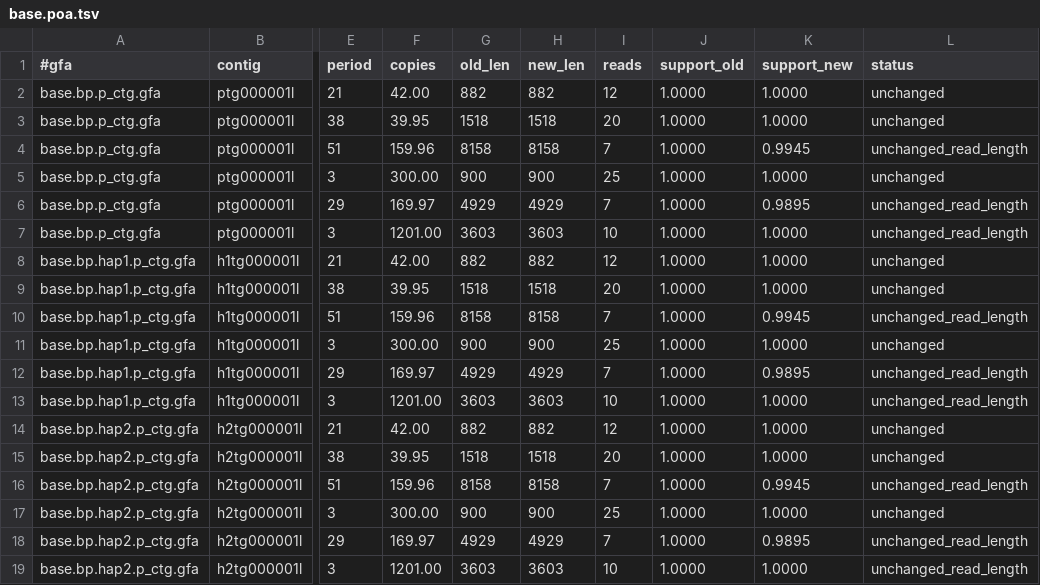
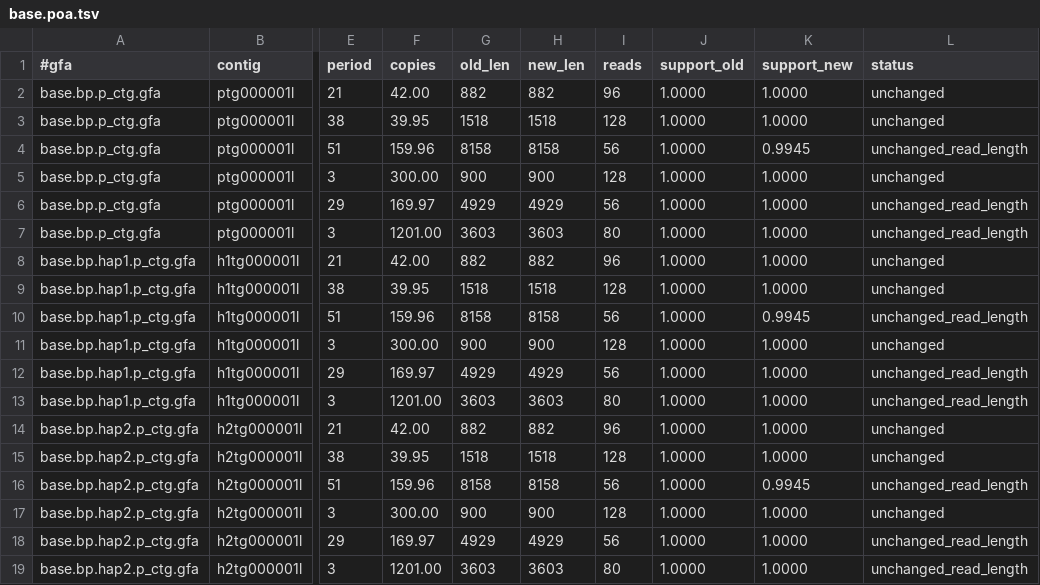
Before and after one commit to jelber2/hifiasm, a TSV file: poa-test/data/ont_vntr_30x/base.poa.tsv, drawn as a sheet; only a part is shown, gaps mark what is left out; the diff names each change by its address in the sheet, - before the commit and + after, or states it on an @@ line.

Commit message:
fixed poa-test/README.md and re-ran poa-test/data/ont_vntr_30x/base.poa.tsv

```diff
--- a/poa-test/data/ont_vntr_30x/base.poa.tsv
+++ b/poa-test/data/ont_vntr_30x/base.poa.tsv
-I2 (reads): 12
+I2 (reads): 96
-I3 (reads): 20
+I3 (reads): 128
-I4 (reads): 7
+I4 (reads): 56
-I5 (reads): 25
+I5 (reads): 128
-I6 (reads): 7
+I6 (reads): 56
-K6 (support_new): 0.9895
+K6 (support_new): 1.0000
-I7 (reads): 10
+I7 (reads): 80
-I8 (reads): 12
+I8 (reads): 96
-I9 (reads): 20
+I9 (reads): 128
-I10 (reads): 7
+I10 (reads): 56
-I11 (reads): 25
+I11 (reads): 128
-I12 (reads): 7
+I12 (reads): 56
-K12 (support_new): 0.9895
+K12 (support_new): 1.0000
-I13 (reads): 10
+I13 (reads): 80
-I14 (reads): 12
+I14 (reads): 96
-I15 (reads): 20
+I15 (reads): 128
-I16 (reads): 7
+I16 (reads): 56
-I17 (reads): 25
+I17 (reads): 128
-I18 (reads): 7
+I18 (reads): 56
-K18 (support_new): 0.9895
+K18 (support_new): 1.0000
-I19 (reads): 10
+I19 (reads): 80
```
Also changed, not shown: 1 other file.
